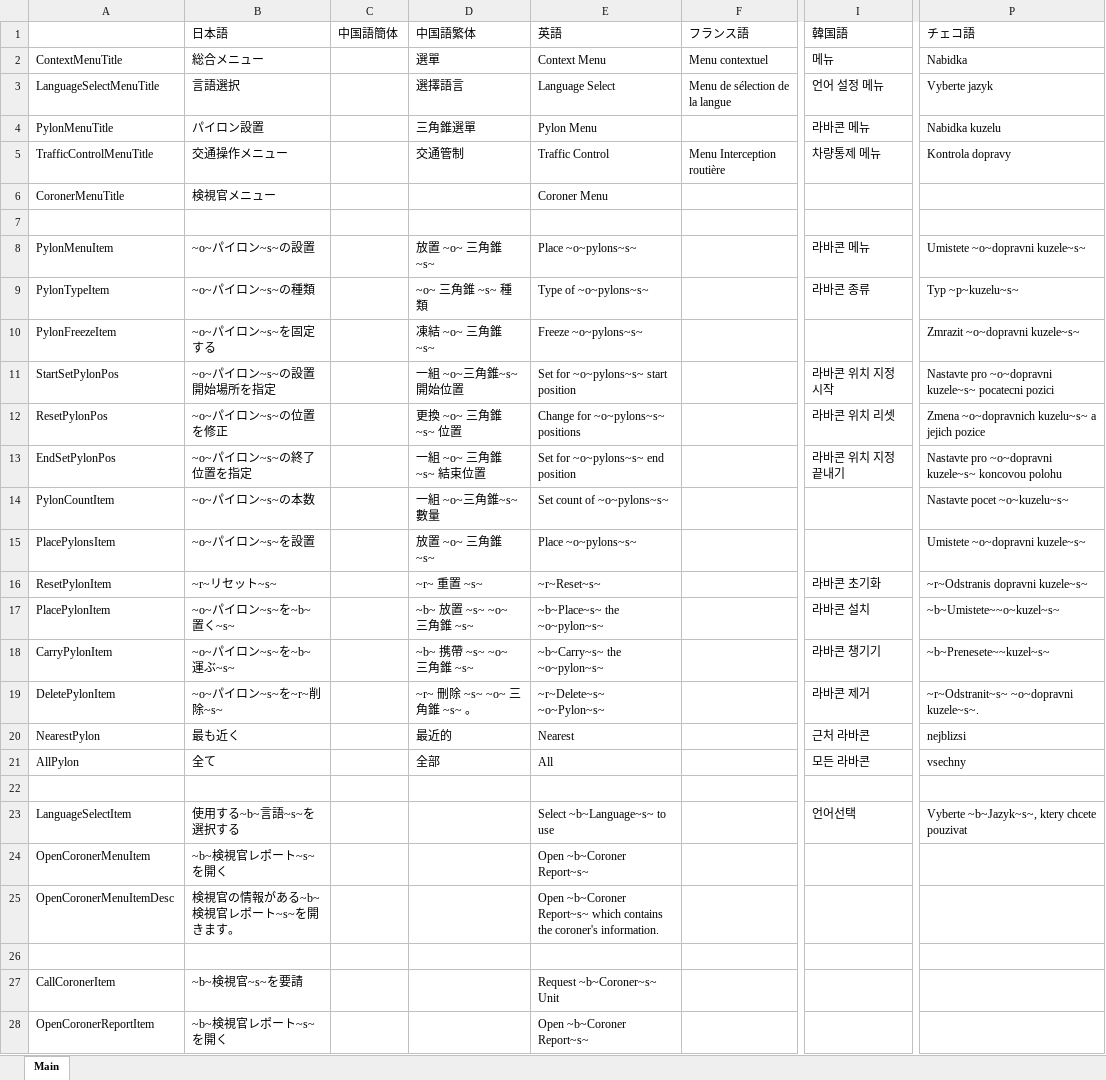
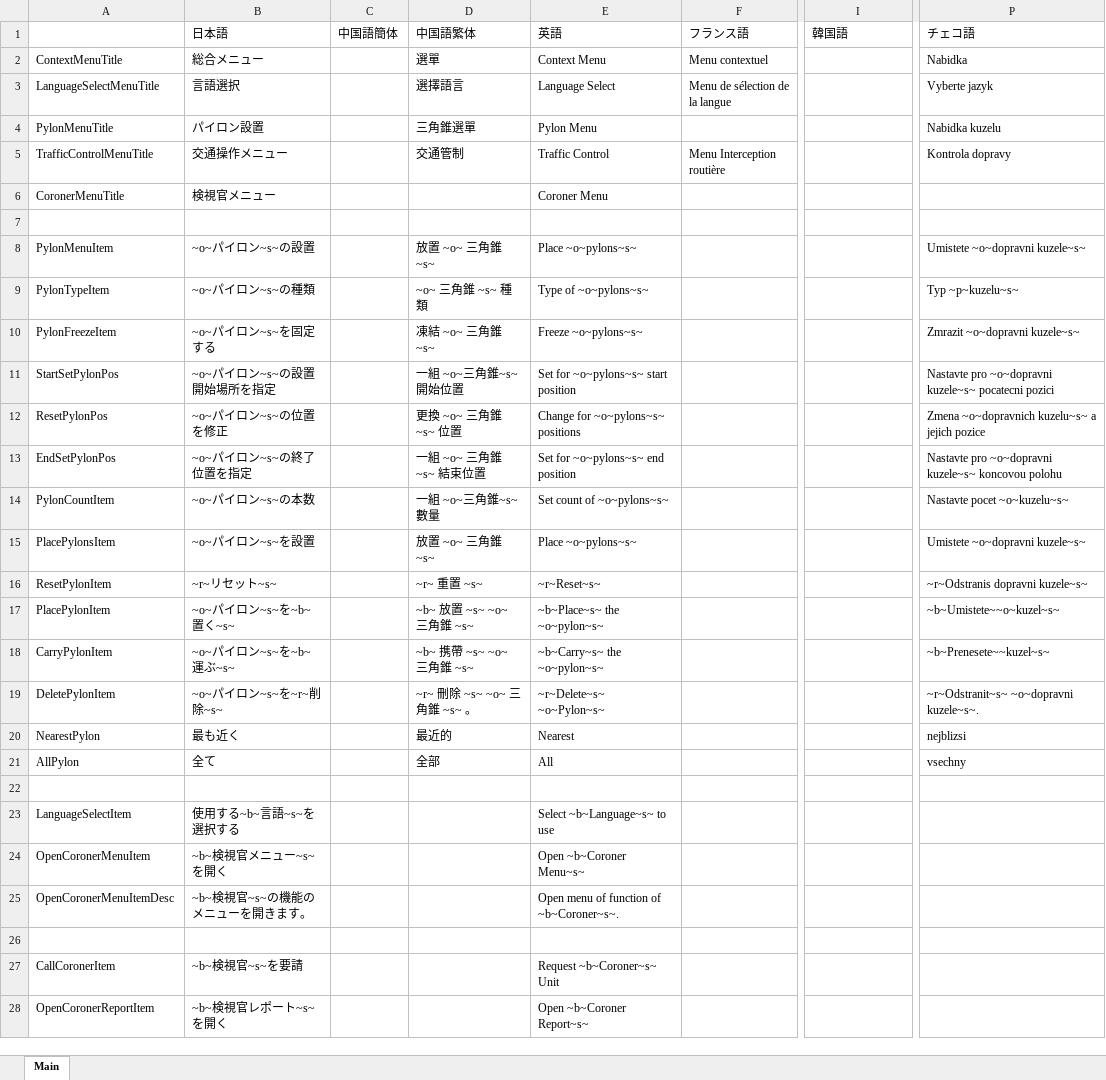
Before and after one commit to DekoKiyo/DekoKiyoPlugins, an Excel workbook: ja/Menu.xlsx, sheet Main, drawn as a sheet; only a part is shown, gaps mark what is left out; values as stored, in another font and other column widths than the file's, no borders; the diff covers the shown part only; the diff names each change by its address in the sheet, - before the commit and + after, or states it on an @@ line.

Commit message:
Update: %original_file_name% File from Crowdin

```diff
--- a/ja/Menu.xlsx (sheet Main)
+++ b/ja/Menu.xlsx (sheet Main)
-I2: 메뉴
+I2: (empty)
-I3: 언어 설정 메뉴
+I3: (empty)
-I4: 라바콘 메뉴
+I4: (empty)
-I5: 차량통제 메뉴
+I5: (empty)
-I8: 라바콘 메뉴
+I8: (empty)
-I9: 라바콘 종류
+I9: (empty)
-I11: 라바콘 위치 지정 시작
+I11: (empty)
-I12: 라바콘 위치 리셋
+I12: (empty)
-I13: 라바콘 위치 지정 끝내기
+I13: (empty)
-I16: 라바콘 초기화
+I16: (empty)
-I17: 라바콘 설치
+I17: (empty)
-I18: 라바콘 챙기기
+I18: (empty)
-I19: 라바콘 제거
+I19: (empty)
-I20: 근처 라바콘
+I20: (empty)
-I21: 모든 라바콘
+I21: (empty)
-I23: 언어선택
+I23: (empty)
-P23: Vyberte ~b~Jazyk~s~, ktery chcete pouzivat
+P23: (empty)
-B24: ~b~検視官レポート~s~を開く
+B24: ~b~検視官メニュー~s~を開く
-E24: Open ~b~Coroner Report~s~
+E24: Open ~b~Coroner Menu~s~
-B25: 検視官の情報がある~b~検視官レポート~s~を開きます。
+B25: ~b~検視官~s~の機能のメニューを開きます。
-E25: Open ~b~Coroner Report~s~ which contains the coroner's information.
+E25: Open menu of function of ~b~Coroner~s~.
```
Also changed, not shown: 2 edited cells elsewhere in this sheet.
